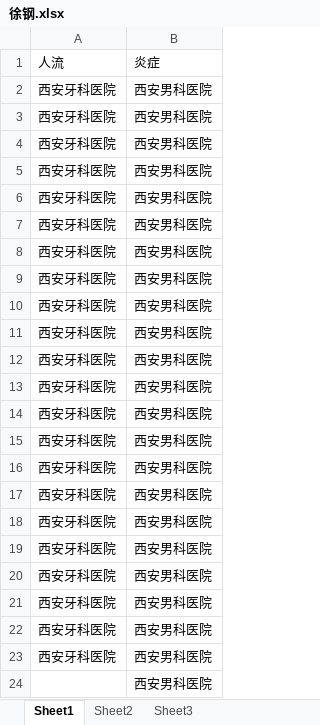
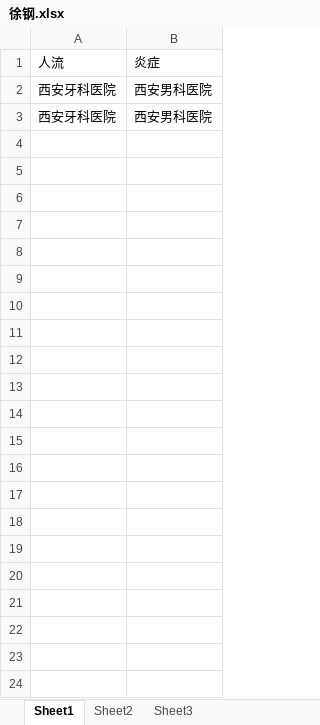
Before and after one commit to arangda/sousou, an Excel workbook: uploads/徐钢.xlsx, sheet Sheet1, drawn as a sheet; values as stored, in another font and other column widths than the file's, no borders; the diff names each change by its address in the sheet, - before the commit and + after, or states it on an @@ line.

```diff
--- a/uploads/徐钢.xlsx (sheet Sheet1)
+++ b/uploads/徐钢.xlsx (sheet Sheet1)
-row 4: 西安牙科医院 | 西安男科医院
-row 5: 西安牙科医院 | 西安男科医院
-row 6: 西安牙科医院 | 西安男科医院
-row 7: 西安牙科医院 | 西安男科医院
-row 8: 西安牙科医院 | 西安男科医院
-row 9: 西安牙科医院 | 西安男科医院
-row 10: 西安牙科医院 | 西安男科医院
-row 11: 西安牙科医院 | 西安男科医院
-row 12: 西安牙科医院 | 西安男科医院
-row 13: 西安牙科医院 | 西安男科医院
-row 14: 西安牙科医院 | 西安男科医院
-row 15: 西安牙科医院 | 西安男科医院
-row 16: 西安牙科医院 | 西安男科医院
-row 17: 西安牙科医院 | 西安男科医院
-row 18: 西安牙科医院 | 西安男科医院
-row 19: 西安牙科医院 | 西安男科医院
-row 20: 西安牙科医院 | 西安男科医院
-row 21: 西安牙科医院 | 西安男科医院
-row 22: 西安牙科医院 | 西安男科医院
-row 23: 西安牙科医院 | 西安男科医院
-row 24:  | 西安男科医院
```
Also changed, not shown: 10 other files.
